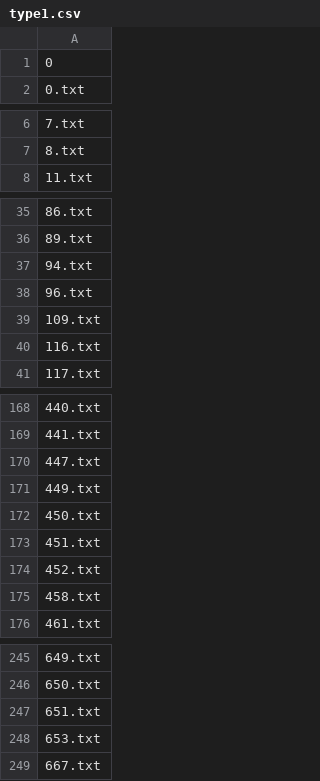
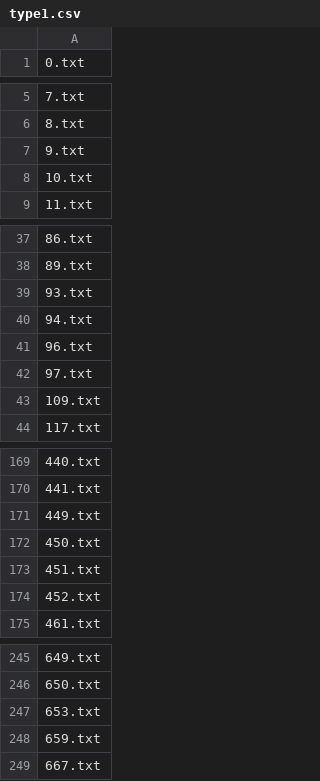
Before and after one commit to sam901122/2022_Fall_TM_Final, a CSV file: tm_web/backend/data/type1.csv, drawn as a sheet; only a part is shown, gaps mark what is left out; the diff covers the shown part only.

```diff
--- a/tm_web/backend/data/type1.csv
+++ b/tm_web/backend/data/type1.csv
@@ -1,2 +1 @@
-0
 0.txt
@@ -7,2 +6,4 @@
 8.txt
+9.txt
+10.txt
 11.txt
@@ -36,6 +38,7 @@
 89.txt
+93.txt
 94.txt
 96.txt
+97.txt
 109.txt
-116.txt
 117.txt
@@ -169,3 +170,2 @@
 441.txt
-447.txt
 449.txt
@@ -174,3 +174,2 @@
 452.txt
-458.txt
 461.txt
@@ -246,4 +246,4 @@
 650.txt
-651.txt
 653.txt
+659.txt
 667.txt
```
Also changed, not shown: 7 added rows and 5 removed rows elsewhere in this file, tm_web/backend/data/type2.csv, tm_web/backend/data/type3.csv, 1 other file.
